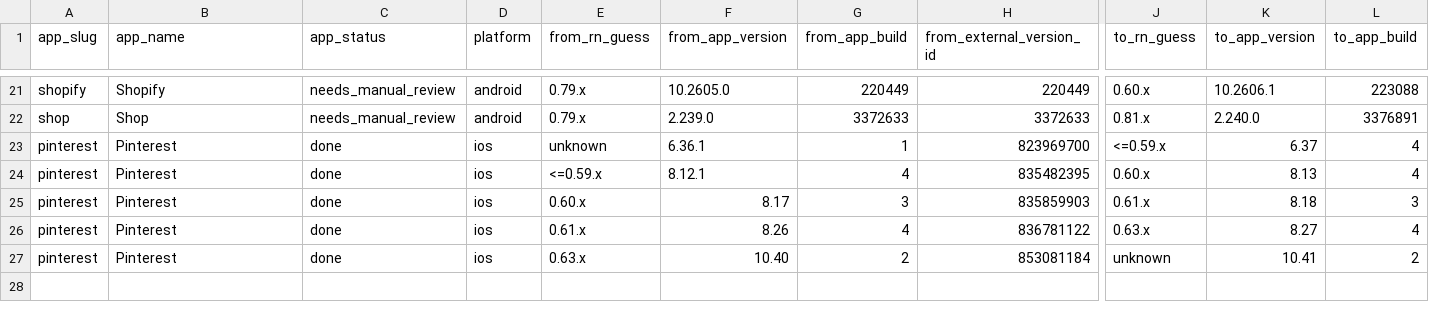
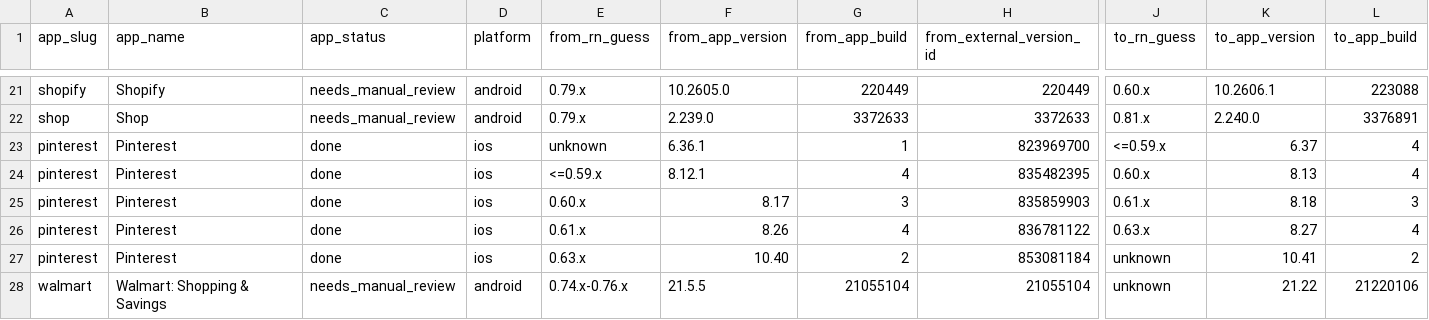
Before and after one commit to wowlocal/rn, a CSV file: reports/all-apps-rn-transitions.csv, drawn as a sheet; only a part is shown, gaps mark what is left out; rows hold the shown columns only; the diff names each change by its address in the sheet, - before the commit and + after, or states it on an @@ line.

```diff
--- a/reports/all-apps-rn-transitions.csv
+++ b/reports/all-apps-rn-transitions.csv
+row 28: walmart | Walmart: Shopping & Savings | needs_manual_review | android | 0.74.x-0.76.x | 21.5.5 | 21055104 | 21055104 | unknown | 21.22 | 21220106
```
Also changed, not shown: reports/all-apps-rn-timeline.csv, 14 other files.
